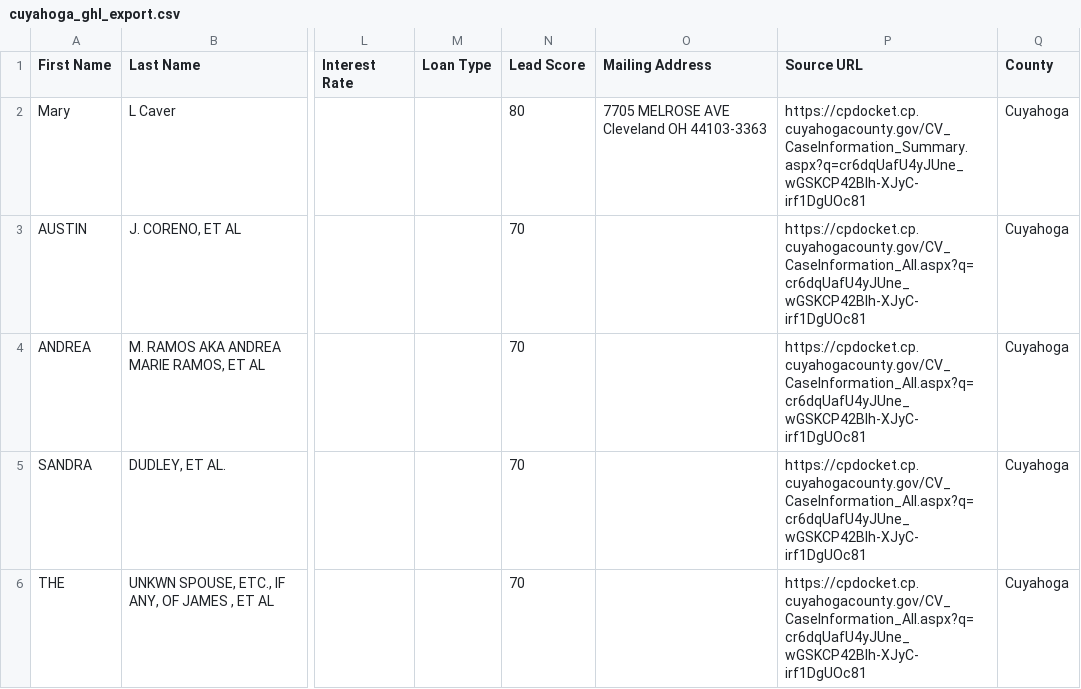
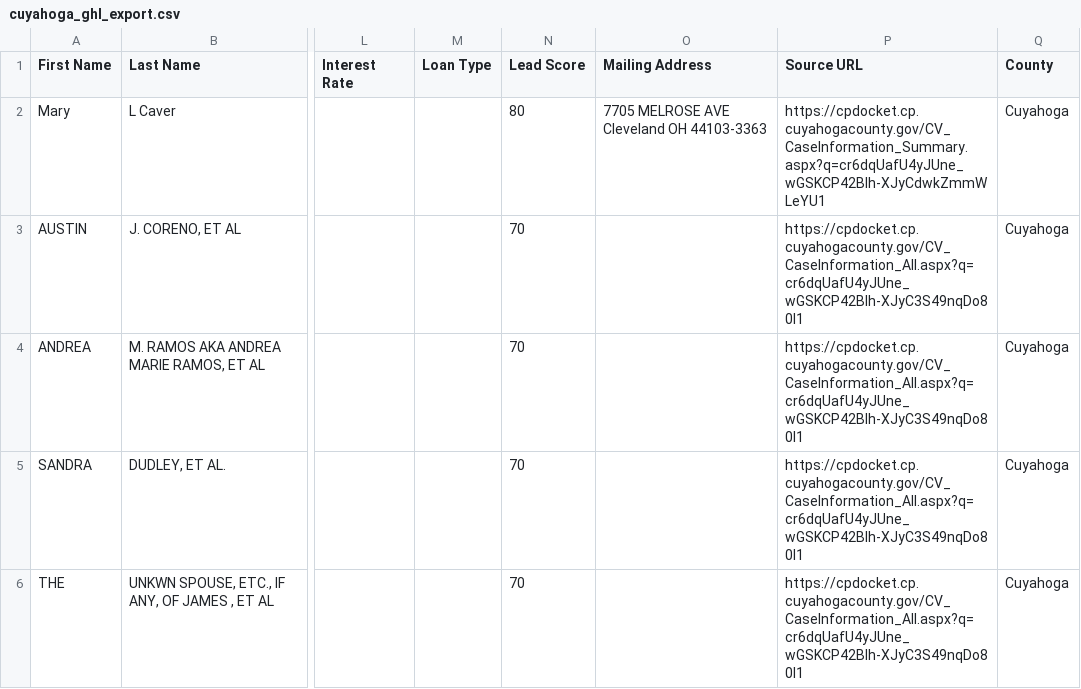
Before and after one commit to mauricewilli572000-cloud/franklin-foreclosure-scraper, a CSV file: dashboard/cuyahoga_ghl_export.csv, drawn as a sheet; only a part is shown, gaps mark what is left out; the diff names each change by its address in the sheet, - before the commit and + after, or states it on an @@ line.

```diff
--- a/dashboard/cuyahoga_ghl_export.csv
+++ b/dashboard/cuyahoga_ghl_export.csv
-P2 (Source URL): https://cpdocket.cp.cuyahogacounty.gov/CV_CaseInformation_Summary.aspx?q=cr6dqUafU4yJUne_wGSKCP42BIh-XJyC-irf1DgUOc81
+P2 (Source URL): https://cpdocket.cp.cuyahogacounty.gov/CV_CaseInformation_Summary.aspx?q=cr6dqUafU4yJUne_wGSKCP42BIh-XJyCdwkZmmWLeYU1
-P3:P6 (Source URL): https://cpdocket.cp.cuyahogacounty.gov/CV_CaseInformation_All.aspx?q=cr6dqUafU4yJUne_wGSKCP42BIh-XJyC-irf1DgUOc81
+P3:P6 (Source URL): https://cpdocket.cp.cuyahogacounty.gov/CV_CaseInformation_All.aspx?q=cr6dqUafU4yJUne_wGSKCP42BIh-XJyC3S49nqDo80I1
```
Also changed, not shown: 3 other files.
